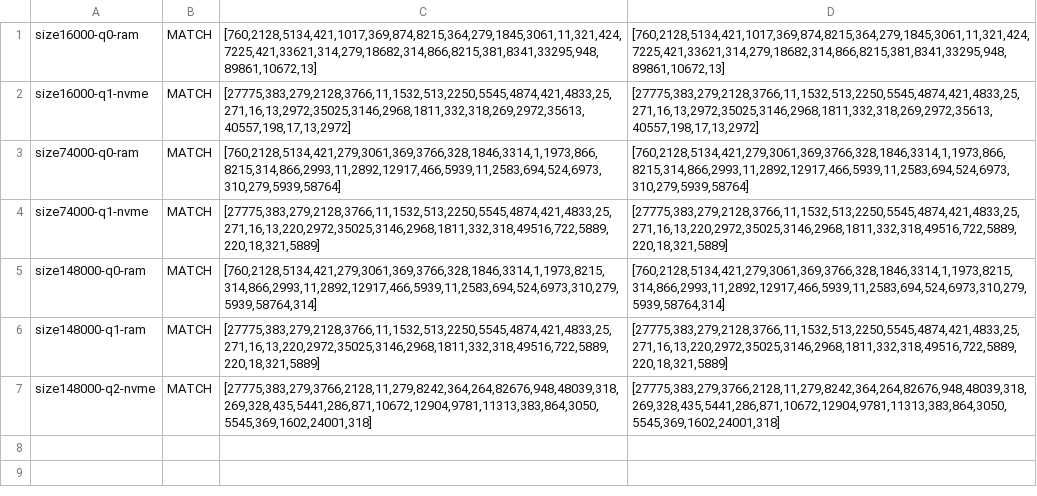
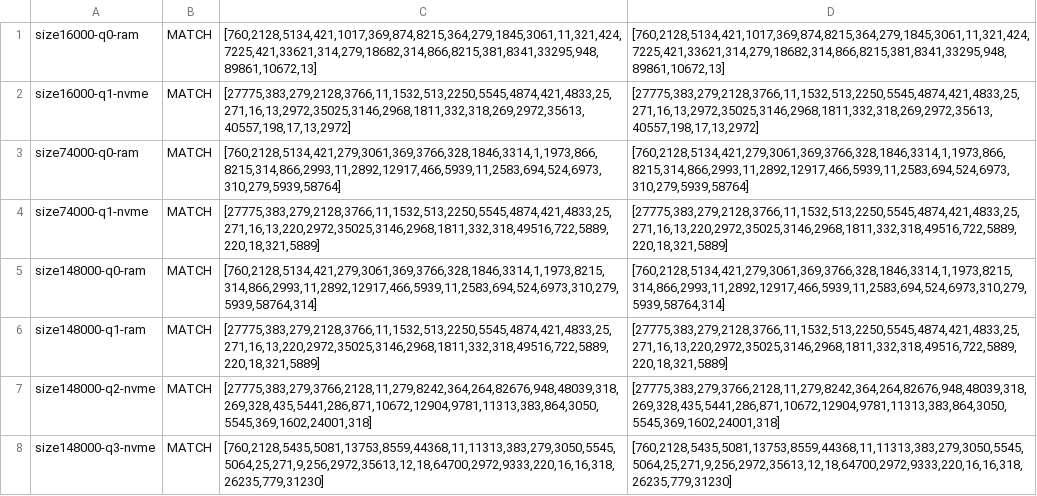
Before and after one commit to aien-dev/aien-sovereign-core-mv, a TSV file: evidence/qwen38-docmem-20261019/chip-1/gate.tsv, drawn as a sheet.

```diff
--- a/evidence/qwen38-docmem-20261019/chip-1/gate.tsv
+++ b/evidence/qwen38-docmem-20261019/chip-1/gate.tsv
@@ -7 +7,2 @@ size148000-q1-ram	MATCH	[27775,383,279,2128,3766,11,1532,513,2250,5545,4874,421,
 size148000-q2-nvme	MATCH	[27775,383,279,3766,2128,11,279,8242,364,264,82676,948,48039,318,269,328,435,5441,286,871,10672,12904,9781,11313,383,864,3050,5545,369,1602,24001,318]	[27775,383,279,3766,2128,11,279,8242,364,264,82676,948,48039,318,269,328,435,5441,286,871,10672,12904,9781,11313,383,864,3050,5545,369,1602,24001,318]
+size148000-q3-nvme	MATCH	[760,2128,5435,5081,13753,8559,44368,11,11313,383,279,3050,5545,5064,25,271,9,256,2972,35613,12,18,64700,2972,9333,220,16,16,318,26235,779,31230]	[760,2128,5435,5081,13753,8559,44368,11,11313,383,279,3050,5545,5064,25,271,9,256,2972,35613,12,18,64700,2972,9333,220,16,16,318,26235,779,31230]
```
Also changed, not shown: evidence/qwen38-docmem-20261019/chip-1/timings.tsv, 12 other files.
